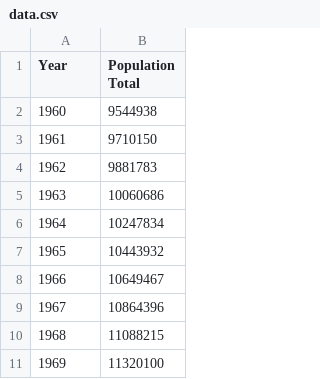
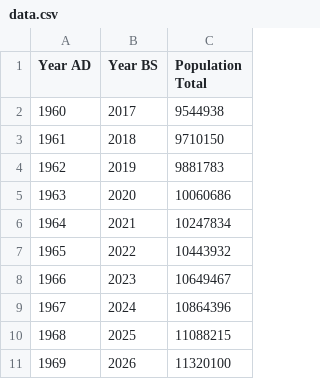
Before and after one commit to opennepal/odp-census, a CSV file: Population Trend/data.csv, drawn as a sheet; only a part is shown; the diff names each change by its address in the sheet, - before the commit and + after, or states it on an @@ line.

Commit message:
updated data

```diff
--- a/Population Trend/data.csv
+++ b/Population Trend/data.csv
+column B (Year BS), rows 2-11: 2017 | 2018 | 2019 | 2020 | 2021 | 2022 | 2023 | 2024 | 2025 | 2026
-A1: Year
+A1: Year AD
```
Also changed, not shown: District wise Sex Ratio (male per 100 female ), 2011/data.csv, Under five year population in 2068-69/data.csv, 4 other files.
